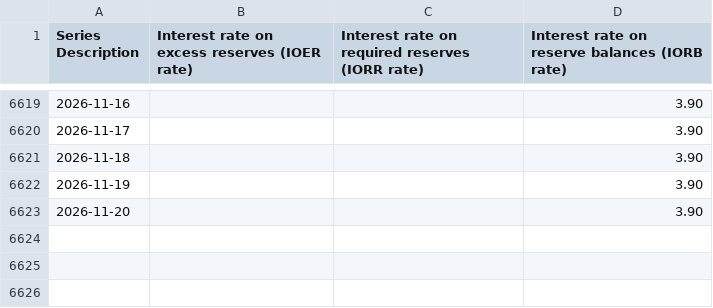
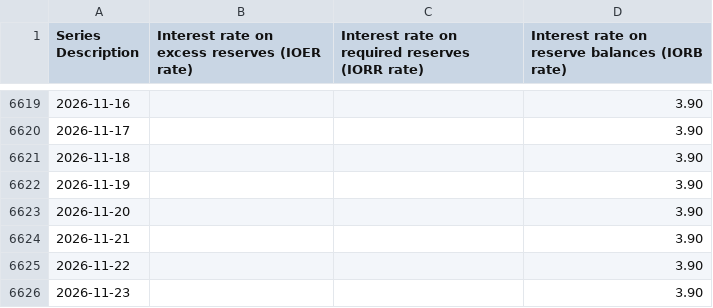
Before and after one commit to Vincizh/market-fragility-dashboard, a CSV file: data/fred-cache/IORB_FRB.csv, drawn as a sheet; only a part is shown, gaps mark what is left out; the diff names each change by its address in the sheet, - before the commit and + after, or states it on an @@ line.

```diff
--- a/data/fred-cache/IORB_FRB.csv
+++ b/data/fred-cache/IORB_FRB.csv
+row 6624: 2026-11-21 |  |  | 3.90
+row 6625: 2026-11-22 |  |  | 3.90
+row 6626: 2026-11-23 |  |  | 3.90
```
Also changed, not shown: data/fred-cache/IORB.csv, data/fred-cache/T10Y2Y.csv, 5 other files.
